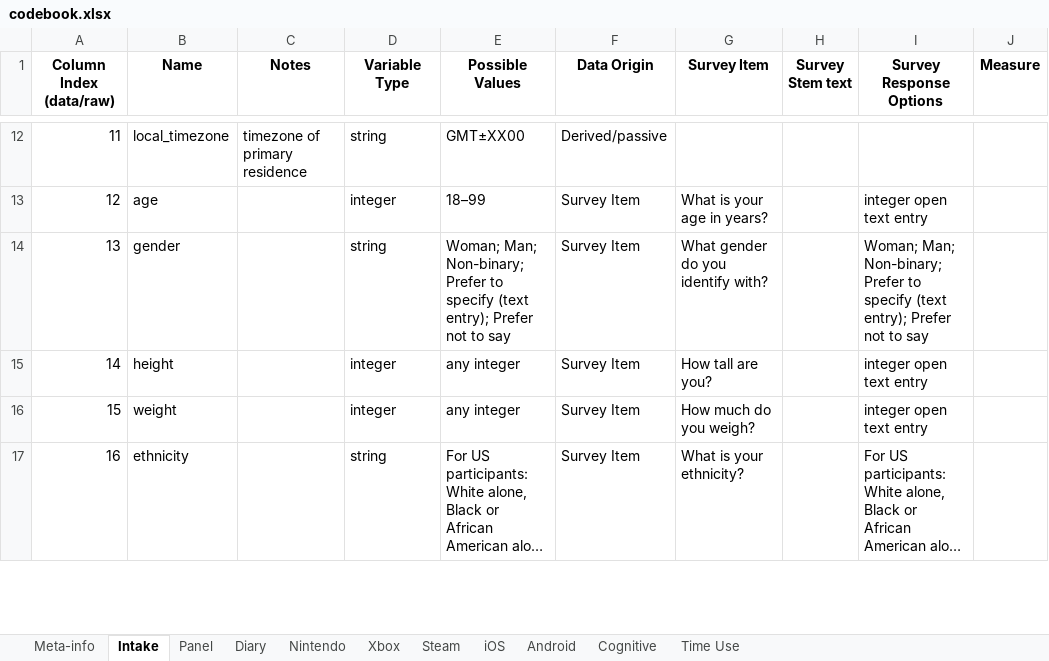
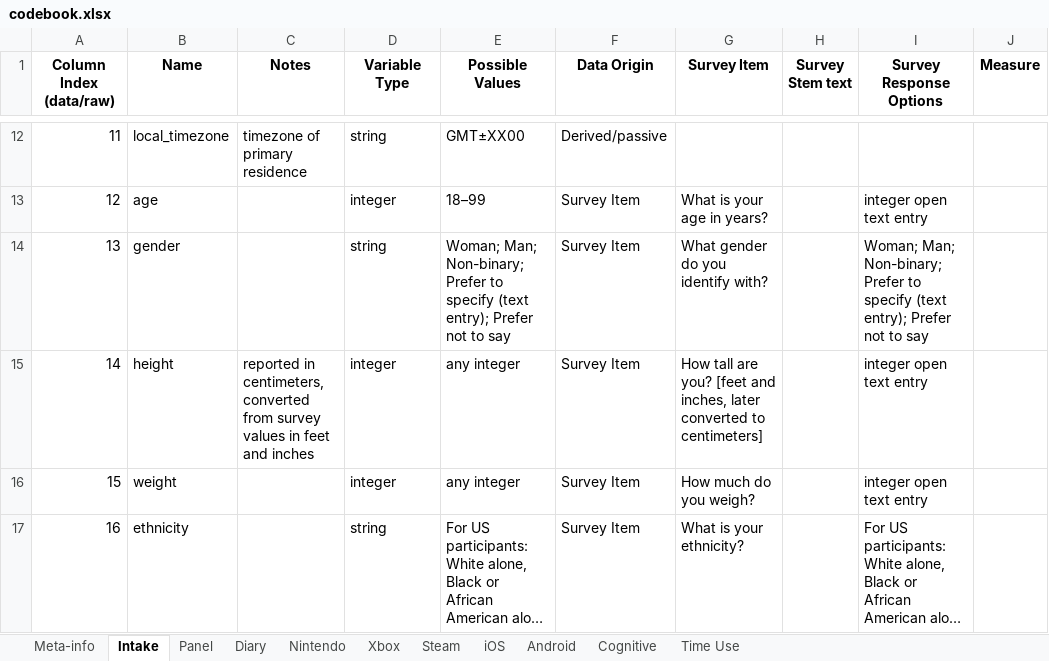
Before and after one commit to digital-wellbeing/open-play, an Excel workbook: codebook.xlsx, sheet Intake, drawn as a sheet; only a part is shown, gaps mark what is left out; long unchanged cells end in …; values as stored, in another font and other column widths than the file's, no borders; conditional formats not drawn; the diff names each change by its address in the sheet, - before the commit and + after, or states it on an @@ line.

```diff
--- a/codebook.xlsx (sheet Intake)
+++ b/codebook.xlsx (sheet Intake)
-C15 (Notes): (empty)
+C15 (Notes): reported in centimeters, converted from survey values in feet and inches
-G15 (Survey Item): How tall are you?
+G15 (Survey Item): How tall are you? [feet and inches, later converted to centimeters]
```
Also changed, not shown: 14 other files.
